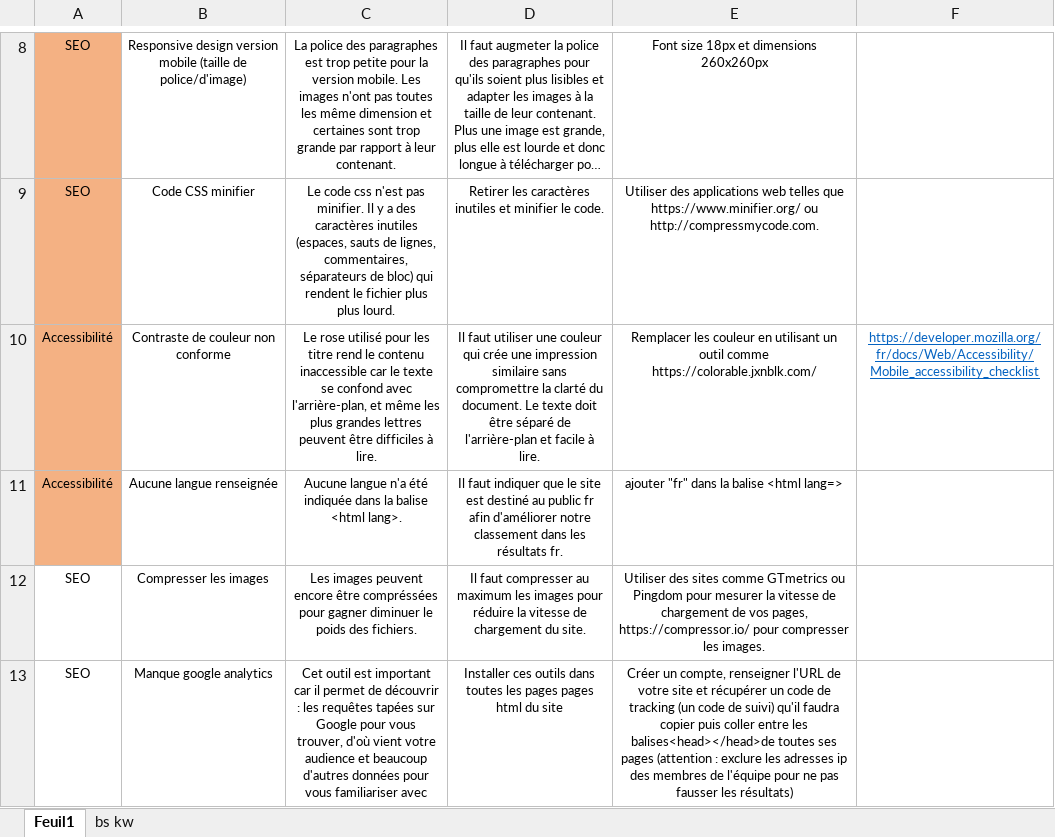
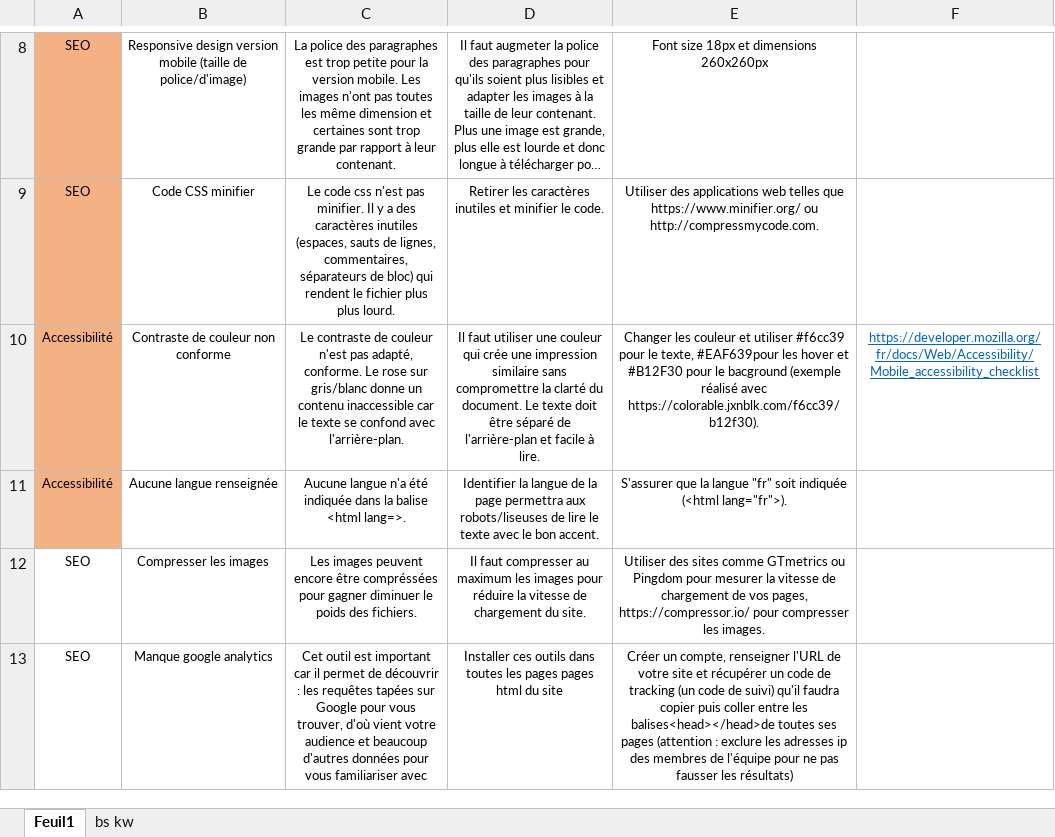
Before and after one commit to fadia91/La-chouette-agence, an Excel workbook: Modèle-audit-SEO.xlsx, sheet Feuil1, drawn as a sheet; only a part is shown, gaps mark what is left out; long unchanged cells end in …; values as stored, in another font and other column widths than the file's, no borders; the diff names each change by its address in the sheet, - before the commit and + after, or states it on an @@ line.

Commit message:
changement des couleurs

```diff
--- a/Modèle-audit-SEO.xlsx (sheet Feuil1)
+++ b/Modèle-audit-SEO.xlsx (sheet Feuil1)
-C10: Le rose utilisé pour les titre rend le contenu inaccessible car le texte se confond avec l'arrière-plan, et même les plus grandes lettres peuvent être difficiles à lire.
+C10: Le contraste de couleur n'est pas adapté, conforme. Le rose sur gris/blanc donne un contenu inaccessible car le texte se confond avec l'arrière-plan.
-E10: Remplacer les couleur en utilisant un outil comme https://colorable.jxnblk.com/
+E10: Changer les couleur et utiliser #f6cc39 pour le texte, #EAF639pour les hover et #B12F30 pour le bacground (exemple réalisé avec https://colorable.jxnblk.com/f6cc39/b12f30).
-C11: …balise <html lang>.
+C11: …balise <html lang=>.
-D11: Il faut indiquer que le site est destiné au public fr afin d'améliorer notre classement dans les résultats fr.
+D11: Identifier la langue de la page permettra aux robots/liseuses de lire le texte avec le bon accent.
-E11: ajouter "fr" dans la balise <html lang=>
+E11: S'assurer que la langue "fr" soit indiquée (<html lang="fr">).
```
Also changed, not shown: 2 other files.
